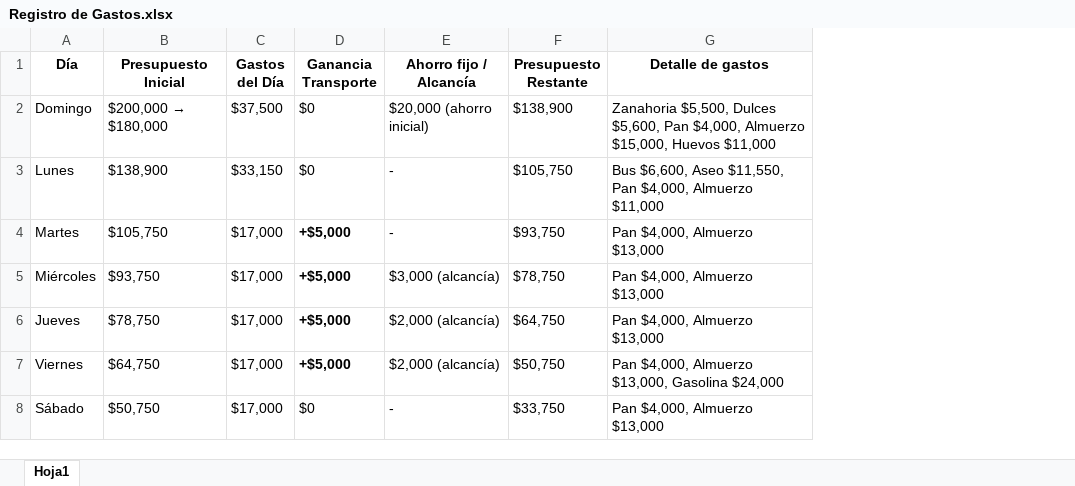
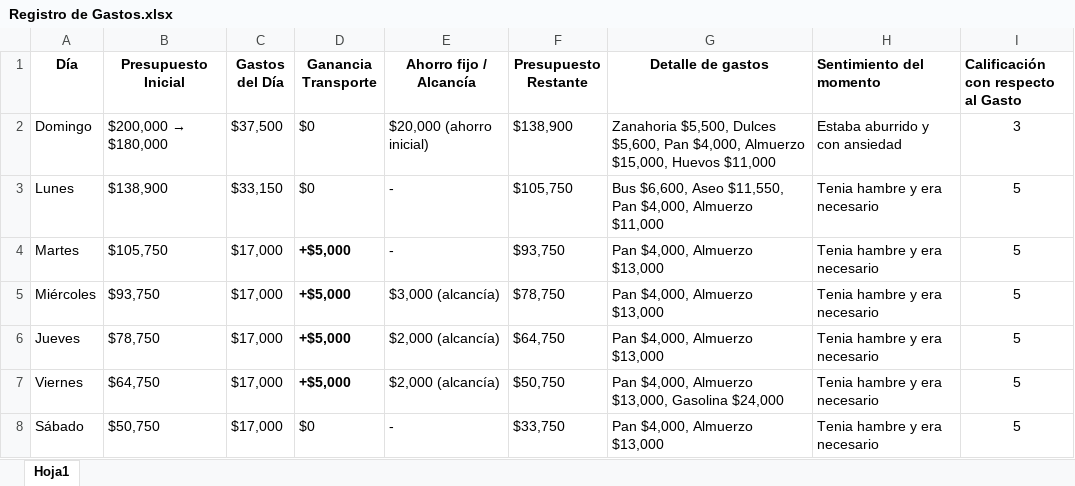
Before and after one commit to Bayona325/Tareas-2, an Excel workbook: Registro de Gastos.xlsx, sheet Hoja1, drawn as a sheet; values as stored, in another font and other column widths than the file's, no borders; the diff names each change by its address in the sheet, - before the commit and + after, or states it on an @@ line.

Commit message:
Opinion

```diff
--- a/Registro de Gastos.xlsx (sheet Hoja1)
+++ b/Registro de Gastos.xlsx (sheet Hoja1)
+column H (Sentimiento del momento), rows 2-8: Estaba aburrido y con ansiedad | Tenia hambre y era necesario | Tenia hambre y era necesario | Tenia hambre y era necesario | Tenia hambre y era necesario | Tenia hambre y era necesario | Tenia hambre y era necesario
+column I, rows 1-8: Calificación con respecto al Gasto | 3 | 5 | 5 | 5 | 5 | 5 | 5
```
